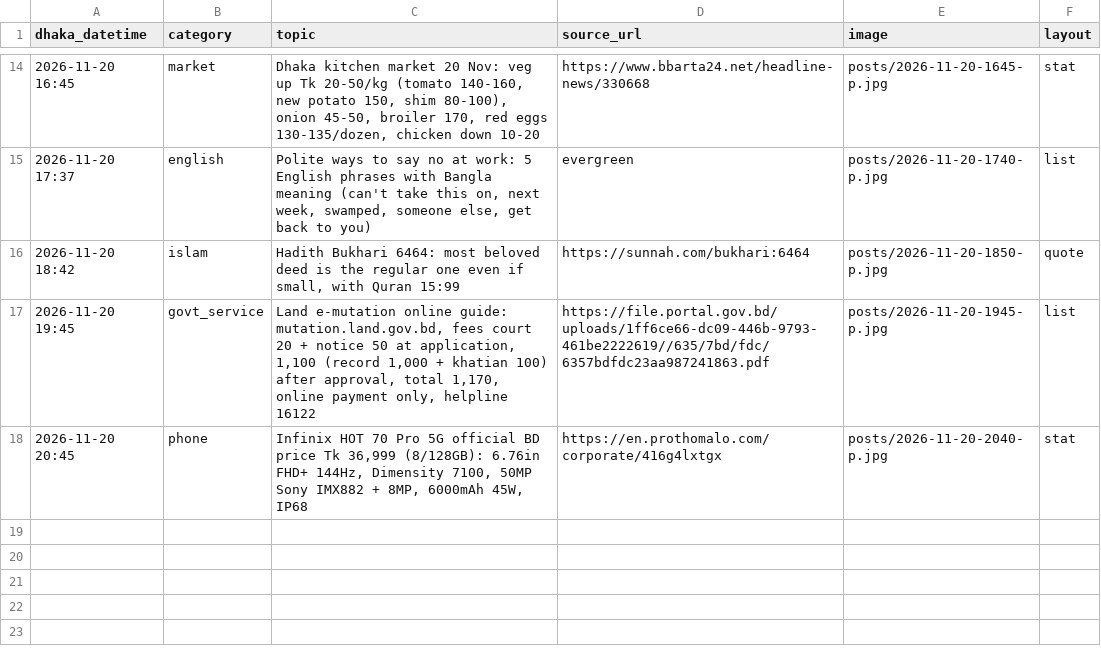
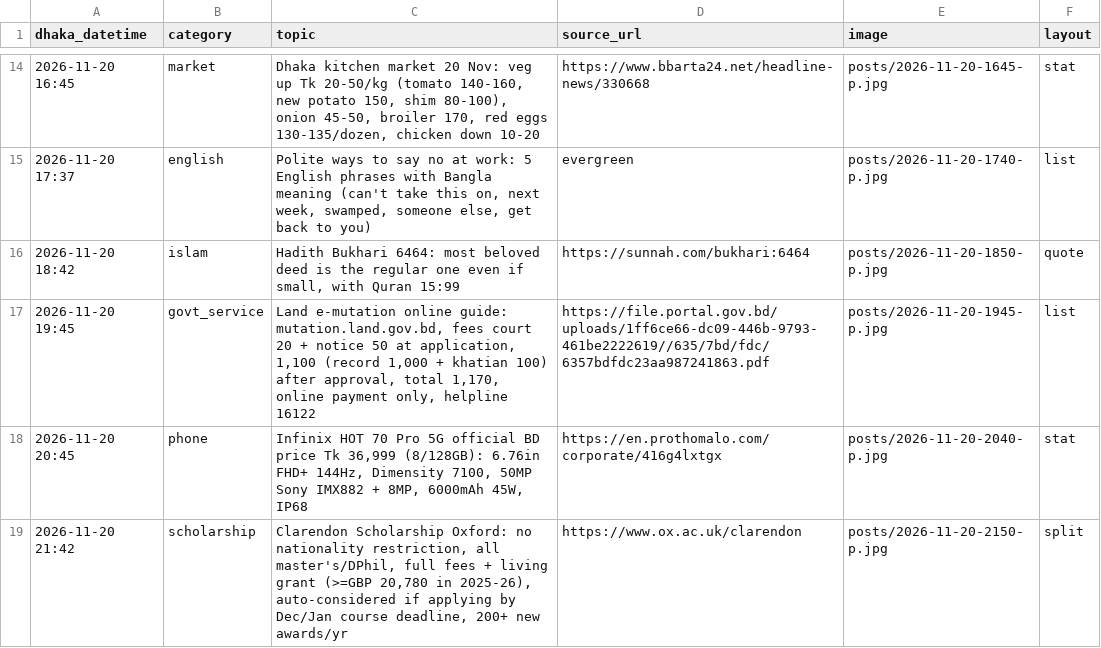
Before and after one commit to Rajibnt/codexnatore, a CSV file: ready/log.csv, drawn as a sheet; only a part is shown, gaps mark what is left out.

```diff
--- a/ready/log.csv
+++ b/ready/log.csv
@@ -18 +18,2 @@ dhaka_datetime,category,topic,source_url,image,layout
 2026-11-20 20:45,phone,"Infinix HOT 70 Pro 5G official BD price Tk 36,999 (8/128GB): 6.76in FHD+ 144Hz, Dimensity 7100, 50MP Sony IMX882 + 8MP, 6000mAh 45W, IP68",https://en.prothomalo.com/corporate/416g4lxtgx,posts/2026-11-20-2040-p.jpg,stat
+2026-11-20 21:42,scholarship,"Clarendon Scholarship Oxford: no nationality restriction, all master's/DPhil, full fees + living grant (>=GBP 20,780 in 2025-26), auto-considered if applying by Dec/Jan course deadline, 200+ new awards/yr",https://www.ox.ac.uk/clarendon,posts/2026-11-20-2150-p.jpg,split
```
Also changed, not shown: 3 other files.
